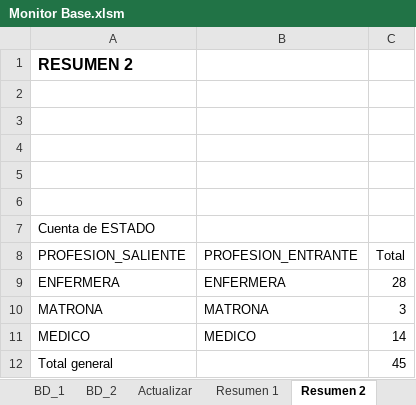
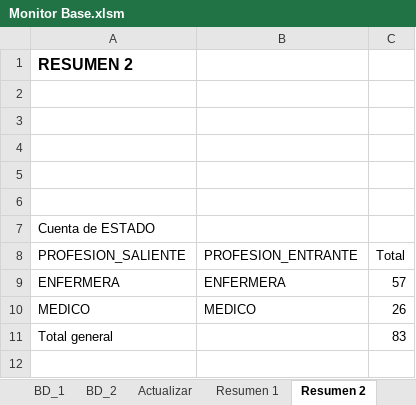
Before and after one commit to pcurinao/Monitores_Excel, an Excel workbook: Monitor Base.xlsm, sheet Resumen 2, drawn as a sheet; values as stored, in another font and other column widths than the file's, no borders; removed rows and columns are numbered as before the commit, all else as after; the diff names each change by its address in the sheet, - before the commit and + after, or states it on an @@ line.

```diff
--- a/Monitor Base.xlsm (sheet Resumen 2)
+++ b/Monitor Base.xlsm (sheet Resumen 2)
-C9 (Total): 28
+C9 (Total): 57
-row 10: MATRONA | MATRONA | 3
-C10 (Total): 14
+C10 (Total): 26
-C11 (Total): 45
+C11 (Total): 83
```
Also changed, not shown: sheet BD_1, sheet BD_2, sheet Resumen 1, charts or pictures, 2 other files.
